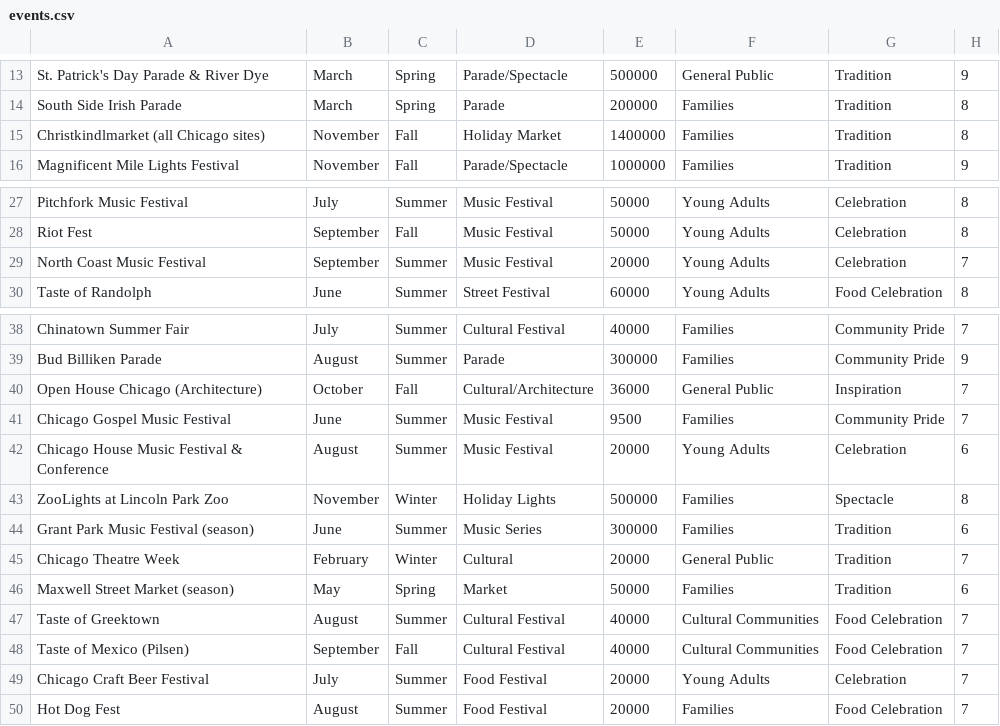
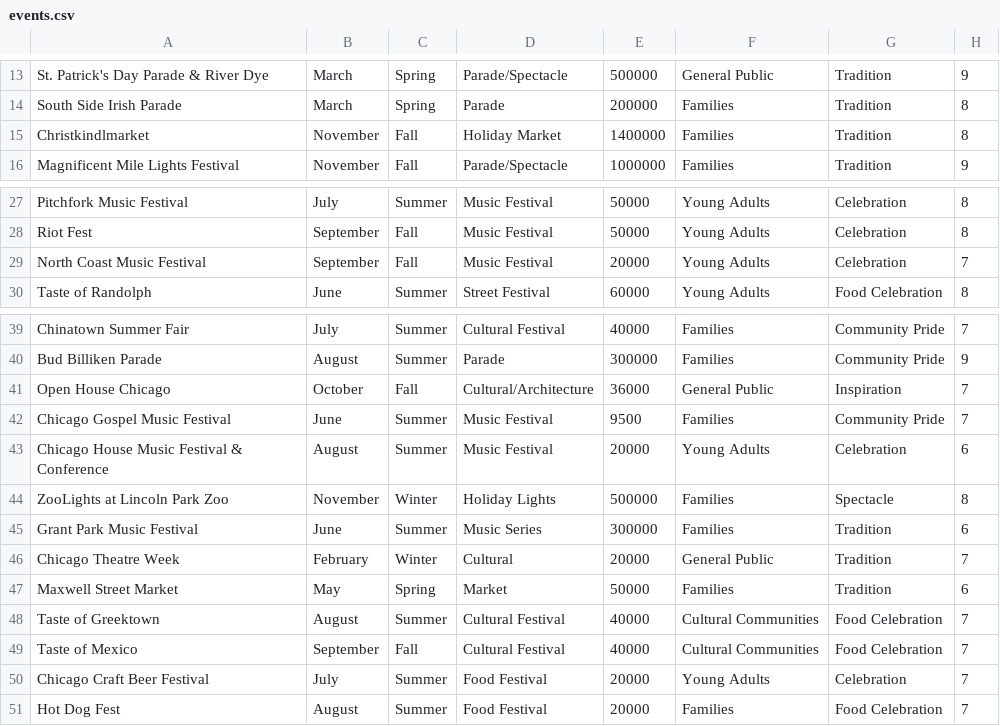
Before and after one commit to toddfatherr/Chicago-events, a CSV file: events.csv, drawn as a sheet; only a part is shown, gaps mark what is left out; addresses are those after the commit; the diff covers the shown part only; the diff names each change by its address in the sheet, - before the commit and + after, or states it on an @@ line.

```diff
--- a/events.csv
+++ b/events.csv
-A15: Christkindlmarket (all Chicago sites)
+A15: Christkindlmarket
-C29: Summer
+C29: Fall
-A41: Open House Chicago (Architecture)
+A41: Open House Chicago
-A45: Grant Park Music Festival (season)
+A45: Grant Park Music Festival
-A47: Maxwell Street Market (season)
+A47: Maxwell Street Market
-A49: Taste of Mexico (Pilsen)
+A49: Taste of Mexico
```
Also changed, not shown: 9 added rows and 5 edited cells elsewhere in this file.
